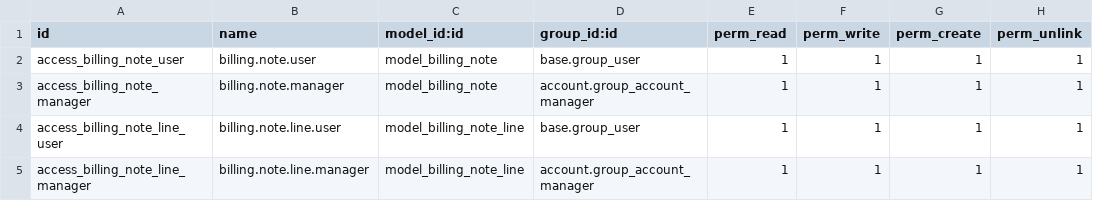
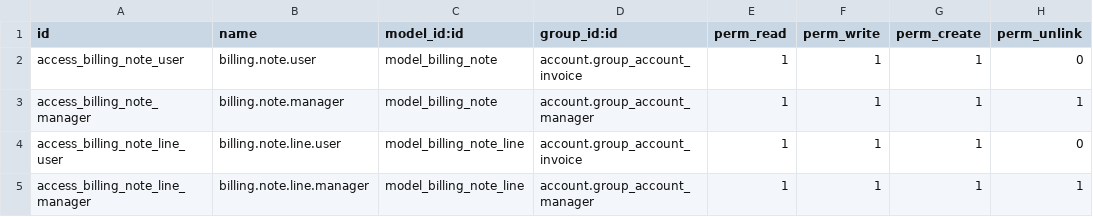
Before and after one commit to apcball/apcball, a CSV file: buz_costom_billing_note/security/ir.model.access.csv, drawn as a sheet.

```diff
--- a/buz_costom_billing_note/security/ir.model.access.csv
+++ b/buz_costom_billing_note/security/ir.model.access.csv
@@ -1,5 +1,5 @@
 id,name,model_id:id,group_id:id,perm_read,perm_write,perm_create,perm_unlink
-access_billing_note_user,billing.note.user,model_billing_note,base.group_user,1,1,1,1
+access_billing_note_user,billing.note.user,model_billing_note,account.group_account_invoice,1,1,1,0
 access_billing_note_manager,billing.note.manager,model_billing_note,account.group_account_manager,1,1,1,1
-access_billing_note_line_user,billing.note.line.user,model_billing_note_line,base.group_user,1,1,1,1
+access_billing_note_line_user,billing.note.line.user,model_billing_note_line,account.group_account_invoice,1,1,1,0
 access_billing_note_line_manager,billing.note.line.manager,model_billing_note_line,account.group_account_manager,1,1,1,1
```
Also changed, not shown: 1 other file.
